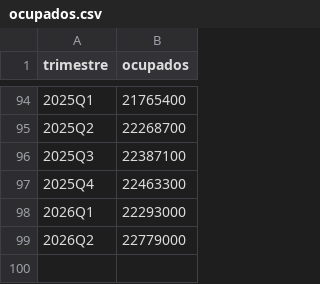
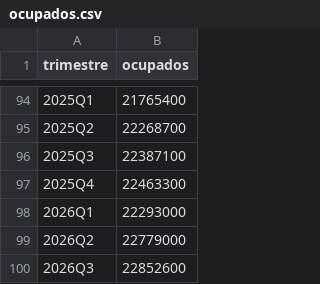
Before and after one commit to Newtral-datos/workflow-paro-ocupados-INE, a CSV file: datos/ocupados.csv, drawn as a sheet; only a part is shown, gaps mark what is left out.

```diff
--- a/datos/ocupados.csv
+++ b/datos/ocupados.csv
@@ -99 +99,2 @@ trimestre,ocupados
 2026Q2,22779000
+2026Q3,22852600
```
Also changed, not shown: datos/auxiliar/epa_nacional.csv, datos/parados.csv, 11 other files.
